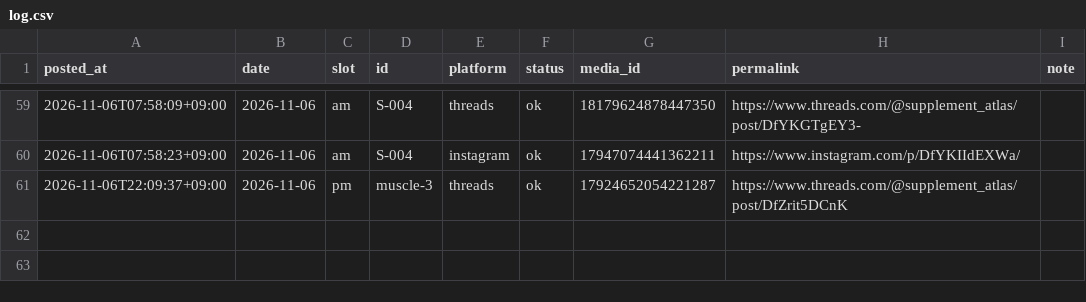
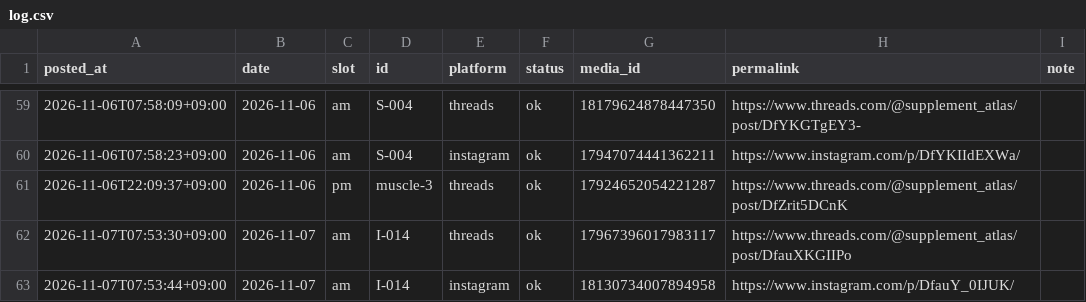
Before and after one commit to supplement-atlas/supplement-atlas-sns, a CSV file: data/log.csv, drawn as a sheet; only a part is shown, gaps mark what is left out.

```diff
--- a/data/log.csv
+++ b/data/log.csv
@@ -61 +61,3 @@ posted_at,date,slot,id,platform,status,media_id,permalink,note
 2026-11-06T22:09:37+09:00,2026-11-06,pm,muscle-3,threads,ok,17924652054221287,https://www.threads.com/@supplement_atlas/post/DfZrit5DCnK,
+2026-11-07T07:53:30+09:00,2026-11-07,am,I-014,threads,ok,17967396017983117,https://www.threads.com/@supplement_atlas/post/DfauXKGIIPo,
+2026-11-07T07:53:44+09:00,2026-11-07,am,I-014,instagram,ok,18130734007894958,https://www.instagram.com/p/DfauY_0IJUK/,
```
